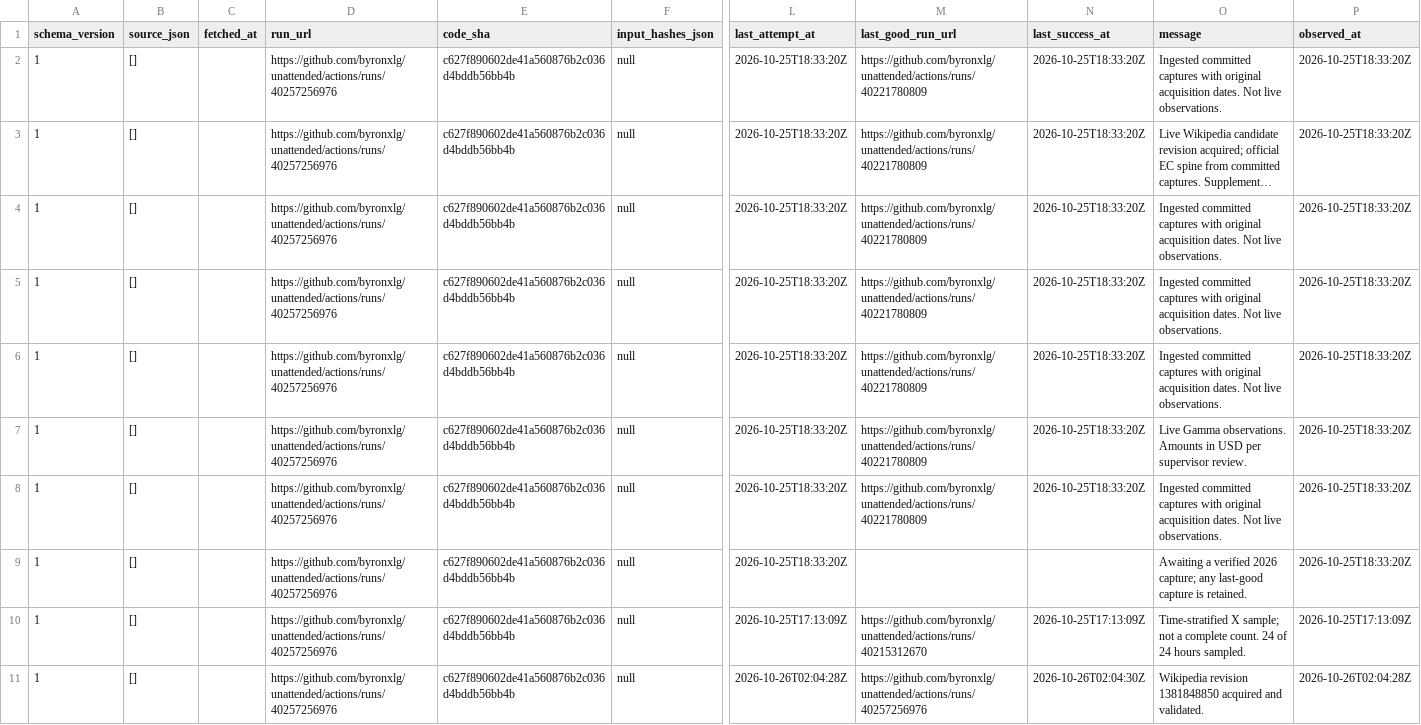
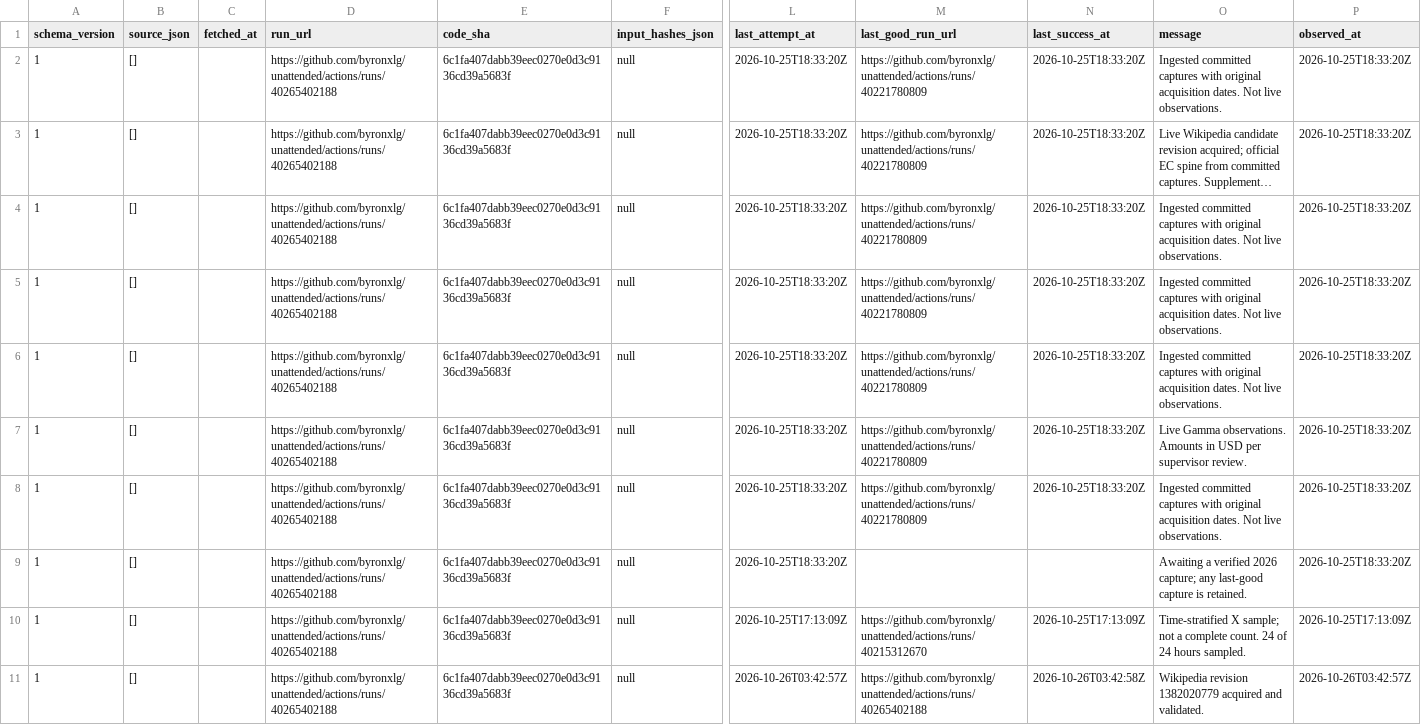
Before and after one commit to byronxlg/unattended, a CSV file: product/nz_election/data/status.csv, drawn as a sheet; only a part is shown, gaps mark what is left out; long unchanged cells end in …; the diff names each change by its address in the sheet, - before the commit and + after, or states it on an @@ line.

```diff
--- a/product/nz_election/data/status.csv
+++ b/product/nz_election/data/status.csv
-D2:D11 (run_url): https://github.com/byronxlg/unattended/actions/runs/40257256976
+D2:D11 (run_url): https://github.com/byronxlg/unattended/actions/runs/40265402188
-E2:E11 (code_sha): c627f890602de41a560876b2c036d4bddb56bb4b
+E2:E11 (code_sha): 6c1fa407dabb39eec0270e0d3c9136cd39a5683f
-L11 (last_attempt_at): 2026-10-26T02:04:28Z
+L11 (last_attempt_at): 2026-10-26T03:42:57Z
-M11 (last_good_run_url): https://github.com/byronxlg/unattended/actions/runs/40257256976
+M11 (last_good_run_url): https://github.com/byronxlg/unattended/actions/runs/40265402188
-N11 (last_success_at): 2026-10-26T02:04:30Z
+N11 (last_success_at): 2026-10-26T03:42:58Z
-O11 (message): Wikipedia revision 1381848850 acquired and…
+O11 (message): Wikipedia revision 1382020779 acquired and…
-P11 (observed_at): 2026-10-26T02:04:28Z
+P11 (observed_at): 2026-10-26T03:42:57Z
```
Also changed, not shown: product/nz_election/data/averages.csv, product/nz_election/data/polls.csv, 8 other files.
